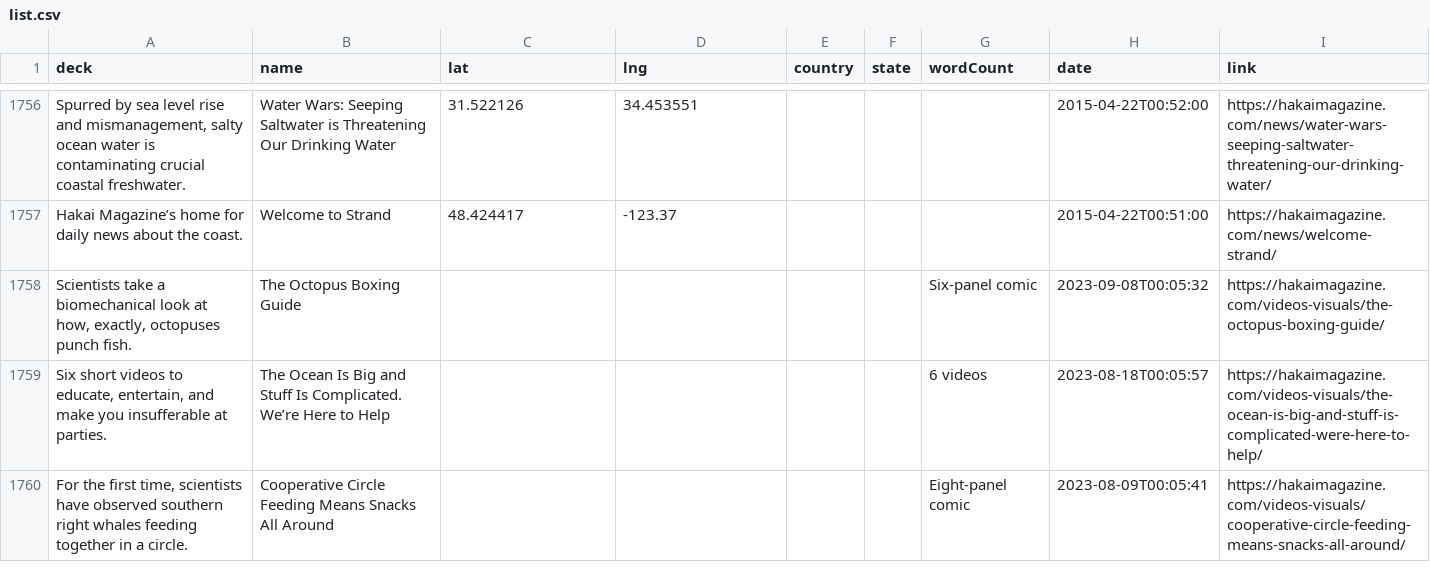
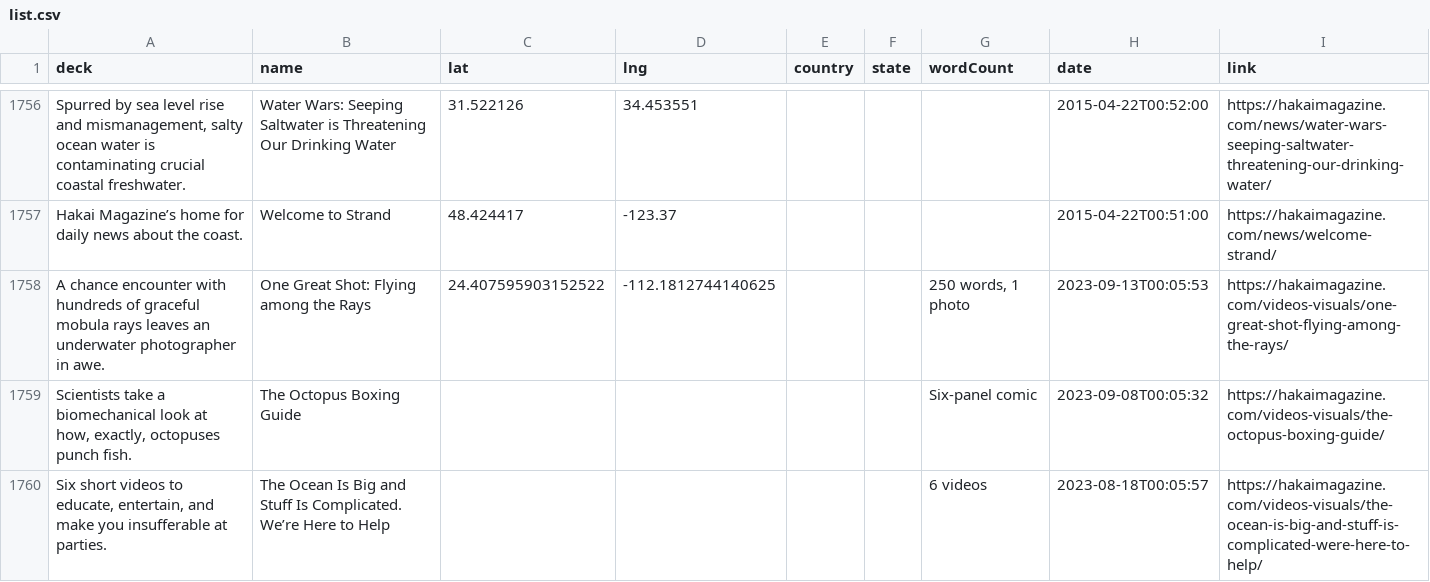
Before and after one commit to HakaiInstitute/magazine-visualizations, a CSV file: list.csv, drawn as a sheet; only a part is shown, gaps mark what is left out; the shorter side is filled out with more unchanged rows; the diff names each change by its address in the sheet, - before the commit and + after, or states it on an @@ line.

```diff
--- a/list.csv
+++ b/list.csv
+row 1758: A chance encounter with hundreds of graceful mobula rays leaves an underwater photographer in awe. | One Great Shot: Flying among the Rays | 24.407595903152522 | -112.1812744140625 |  |  | 250 words, 1 photo | 2023-09-13T00:05:53 | https://hakaimagazine.com/videos-visuals/one-great-shot-flying-among-the-rays/
```
